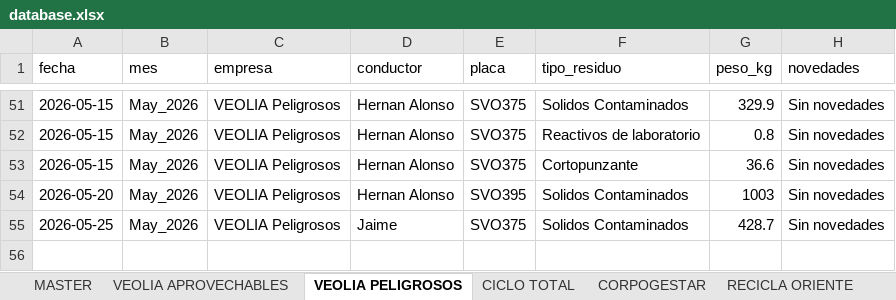
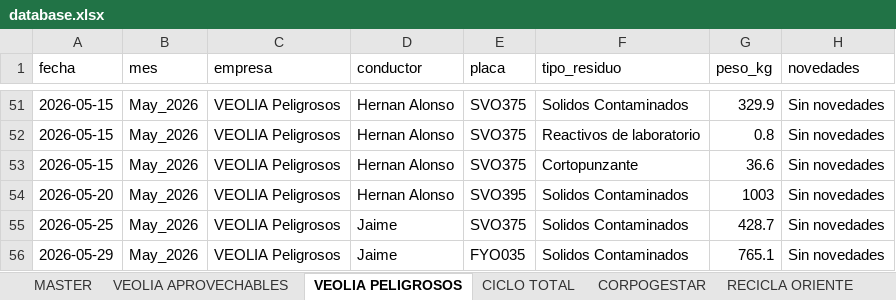
Before and after one commit to alejandraho013/registro-salida-residuos, an Excel workbook: database.xlsx, sheet VEOLIA PELIGROSOS, drawn as a sheet; only a part is shown, gaps mark what is left out; values as stored, in another font and other column widths than the file's, no borders; the diff names each change by its address in the sheet, - before the commit and + after, or states it on an @@ line.

Commit message:
Reg_VEOLIA Peligrosos_FYO035_20260529_152429

```diff
--- a/database.xlsx (sheet VEOLIA PELIGROSOS)
+++ b/database.xlsx (sheet VEOLIA PELIGROSOS)
+row 56: 2026-05-29 | May_2026 | VEOLIA Peligrosos | Jaime | FYO035 | Solidos Contaminados | 765.1 | Sin novedades
```
Also changed, not shown: sheet MASTER.
